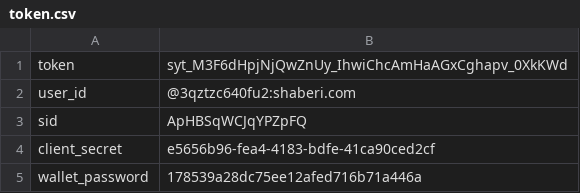
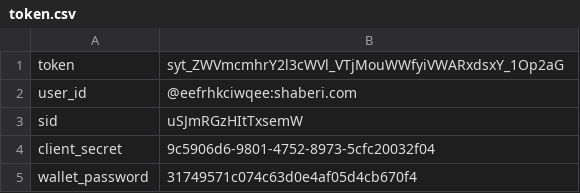
Before and after one commit to frandylin/pytest_api_web, a CSV file: Shaberi_API_test/token.csv, drawn as a sheet.

```diff
--- a/Shaberi_API_test/token.csv
+++ b/Shaberi_API_test/token.csv
@@ -1,5 +1,5 @@
-token,syt_M3F6dHpjNjQwZnUy_IhwiChcAmHaAGxCghapv_0XkKWd
-user_id,@3qztzc640fu2:shaberi.com
-sid,ApHBSqWCJqYPZpFQ
-client_secret,e5656b96-fea4-4183-bdfe-41ca90ced2cf
-wallet_password,178539a28dc75ee12afed716b71a446a
+token,syt_ZWVmcmhrY2l3cWVl_VTjMouWWfyiVWARxdsxY_1Op2aG
+user_id,@eefrhkciwqee:shaberi.com
+sid,uSJmRGzHItTxsemW
+client_secret,9c5906d6-9801-4752-8973-5cfc20032f04
+wallet_password,31749571c074c63d0e4af05d4cb670f4
```
Also changed, not shown: 33 other files.
